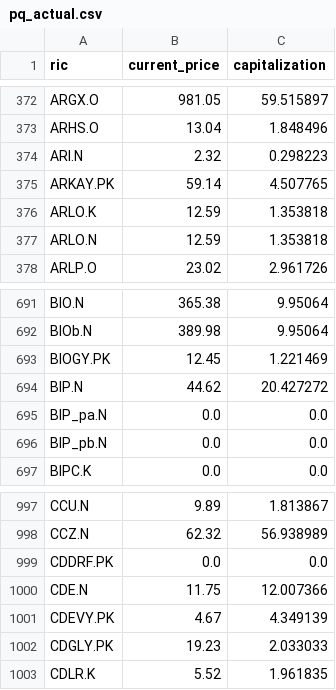
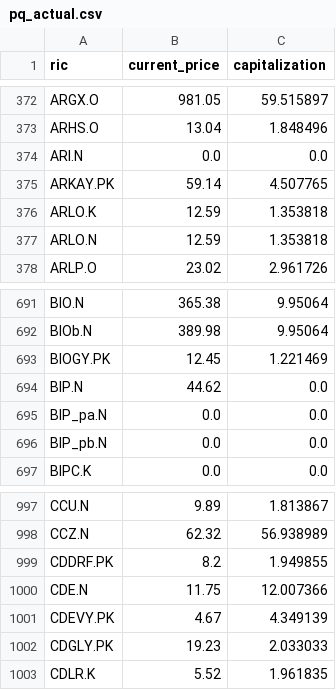
Before and after one commit to mymath3-1415926BI/Actual_test, a CSV file: pq_actual.csv, drawn as a sheet; only a part is shown, gaps mark what is left out.

Commit message:
Update pq_actual.csv

```diff
--- a/pq_actual.csv
+++ b/pq_actual.csv
@@ -373,3 +373,3 @@ ARGX.O,981.05,59.515897
 ARHS.O,13.04,1.848496
-ARI.N,2.32,0.298223
+ARI.N,0.0,0.0
 ARKAY.PK,59.14,4.507765
@@ -693,3 +693,3 @@ BIOb.N,389.98,9.95064
 BIOGY.PK,12.45,1.221469
-BIP.N,44.62,20.427272
+BIP.N,44.62,0.0
 BIP_pa.N,0.0,0.0
@@ -998,3 +998,3 @@ CCU.N,9.89,1.813867
 CCZ.N,62.32,56.938989
-CDDRF.PK,0.0,0.0
+CDDRF.PK,8.2,1.949855
 CDE.N,11.75,12.007366
```
